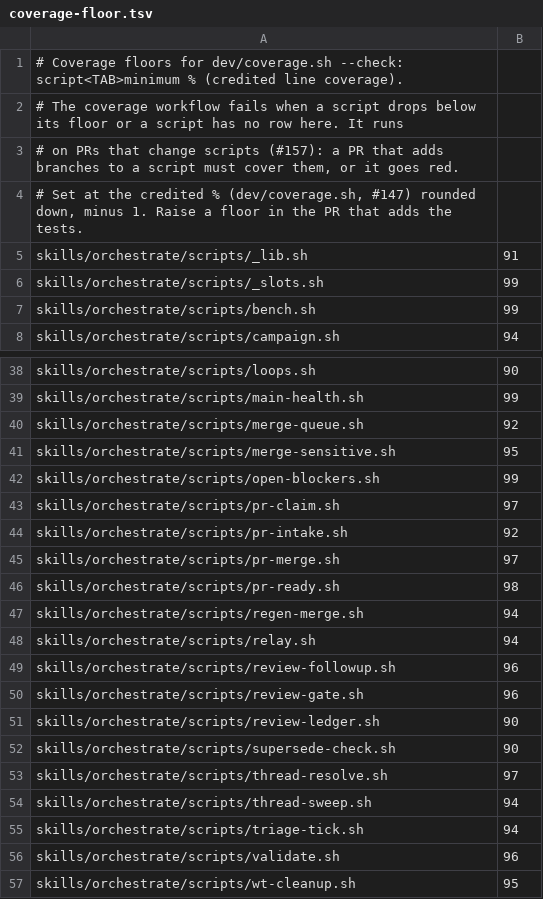
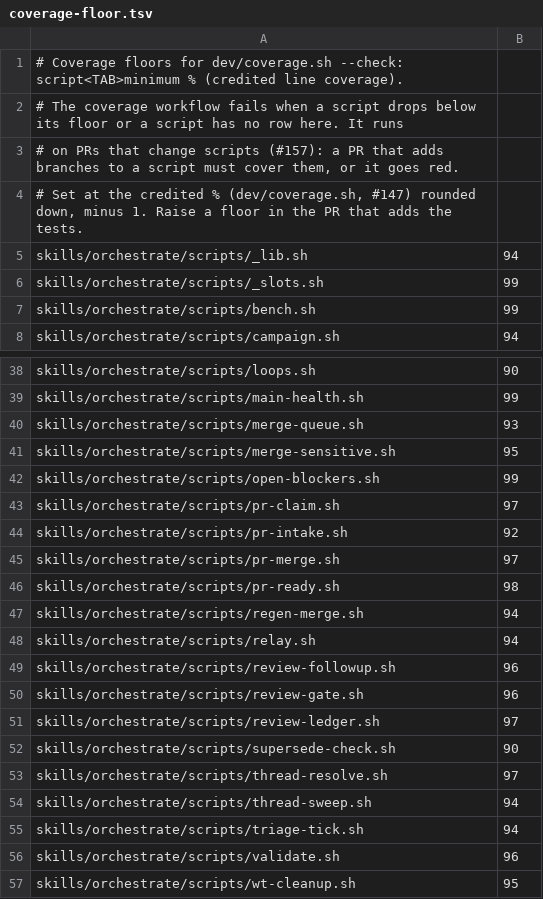
Before and after one commit to kaeawc/waaagh, a TSV file: dev/coverage-floor.tsv, drawn as a sheet; only a part is shown, gaps mark what is left out.

```diff
--- a/dev/coverage-floor.tsv
+++ b/dev/coverage-floor.tsv
@@ -4,3 +4,3 @@
 # Set at the credited % (dev/coverage.sh, #147) rounded down, minus 1. Raise a floor in the PR that adds the tests.
-skills/orchestrate/scripts/_lib.sh	91
+skills/orchestrate/scripts/_lib.sh	94
 skills/orchestrate/scripts/_slots.sh	99
@@ -39,3 +39,3 @@ skills/orchestrate/scripts/loops.sh	90
 skills/orchestrate/scripts/main-health.sh	99
-skills/orchestrate/scripts/merge-queue.sh	92
+skills/orchestrate/scripts/merge-queue.sh	93
 skills/orchestrate/scripts/merge-sensitive.sh	95
@@ -50,3 +50,3 @@ skills/orchestrate/scripts/review-followup.sh	96
 skills/orchestrate/scripts/review-gate.sh	96
-skills/orchestrate/scripts/review-ledger.sh	90
+skills/orchestrate/scripts/review-ledger.sh	97
 skills/orchestrate/scripts/supersede-check.sh	90
```
Also changed, not shown: 14 other files.
